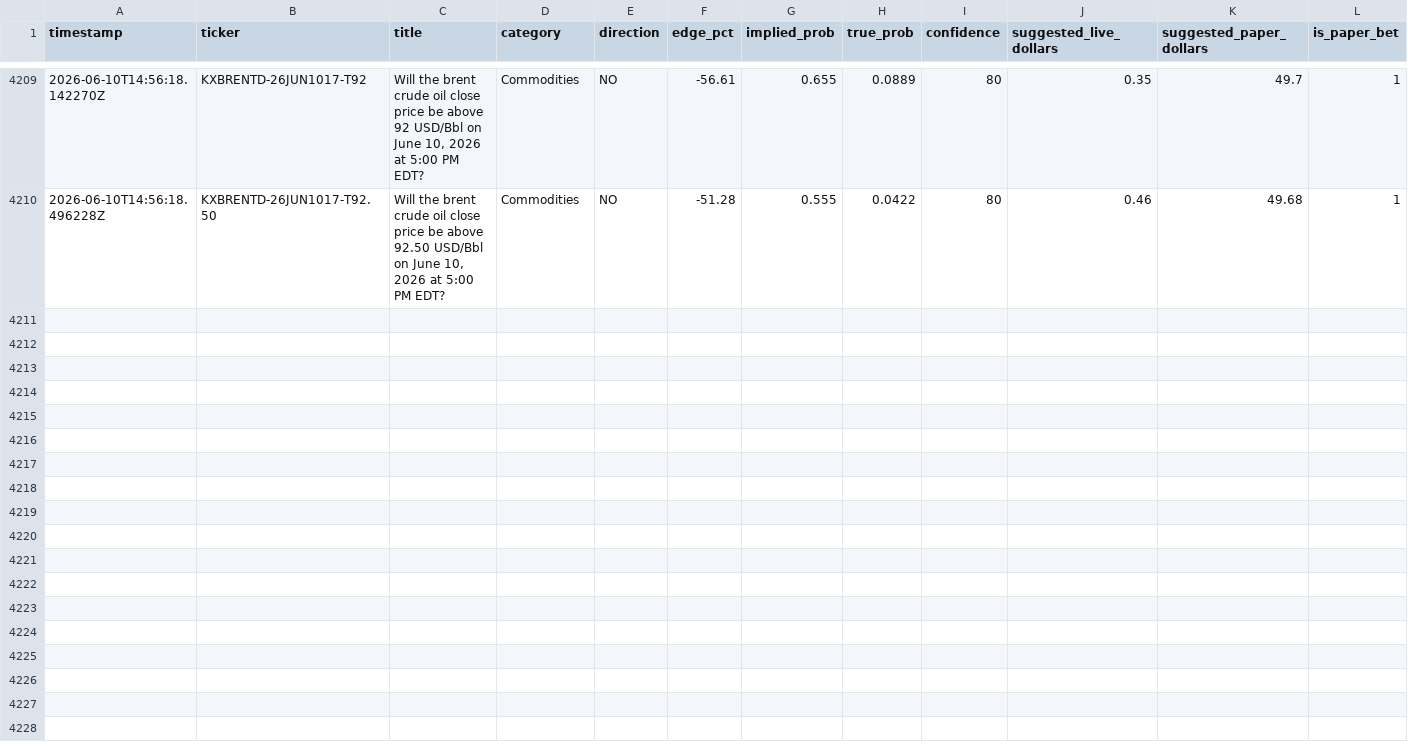
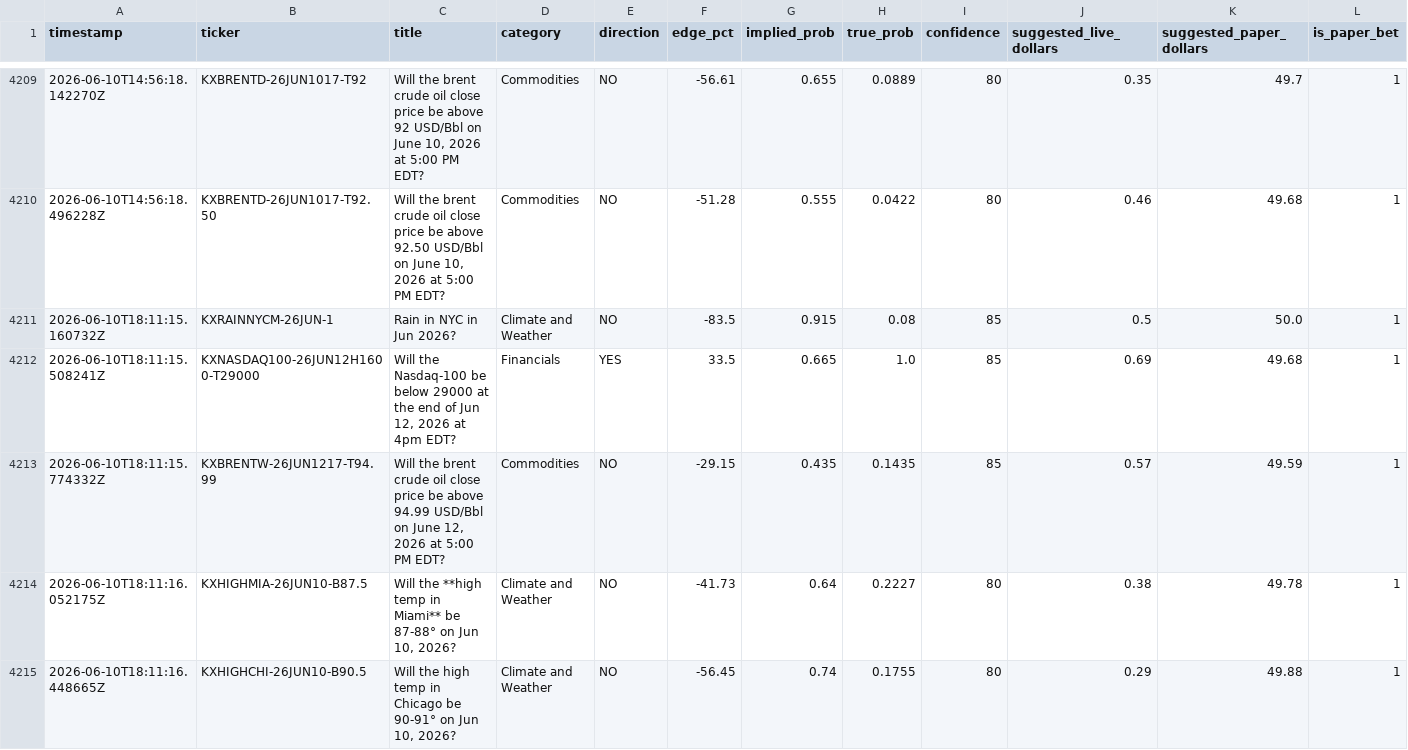
Before and after one commit to mehpackers13/kalshi-bot, a CSV file: outcomes.csv, drawn as a sheet; only a part is shown, gaps mark what is left out; rows hold the shown columns only; the diff covers the shown part only; the diff names each change by its address in the sheet, - before the commit and + after, or states it on an @@ line.

```diff
--- a/outcomes.csv
+++ b/outcomes.csv
+row 4211: 2026-06-10T18:11:15.160732Z | KXRAINNYCM-26JUN-1 | Rain in NYC in Jun 2026? | Climate and Weather | NO | -83.5 | 0.915 | 0.08 | 85 | 0.5 | 50.0 | 1
+row 4212: 2026-06-10T18:11:15.508241Z | KXNASDAQ100-26JUN12H1600-T29000 | Will the Nasdaq-100 be below 29000 at the end of Jun 12, 2026 at 4pm EDT? | Financials | YES | 33.5 | 0.665 | 1.0 | 85 | 0.69 | 49.68 | 1
+row 4213: 2026-06-10T18:11:15.774332Z | KXBRENTW-26JUN1217-T94.99 | Will the brent crude oil close price be above 94.99 USD/Bbl on June 12, 2026 at 5:00 PM EDT? | Commodities | NO | -29.15 | 0.435 | 0.1435 | 85 | 0.57 | 49.59 | 1
+row 4214: 2026-06-10T18:11:16.052175Z | KXHIGHMIA-26JUN10-B87.5 | Will the **high temp in Miami** be 87-88° on Jun 10, 2026? | Climate and Weather | NO | -41.73 | 0.64 | 0.2227 | 80 | 0.38 | 49.78 | 1
+row 4215: 2026-06-10T18:11:16.448665Z | KXHIGHCHI-26JUN10-B90.5 | Will the high temp in Chicago be 90-91° on Jun 10, 2026? | Climate and Weather | NO | -56.45 | 0.74 | 0.1755 | 80 | 0.29 | 49.88 | 1
```
Also changed, not shown: 4 added rows elsewhere in this file, 4 other files.
